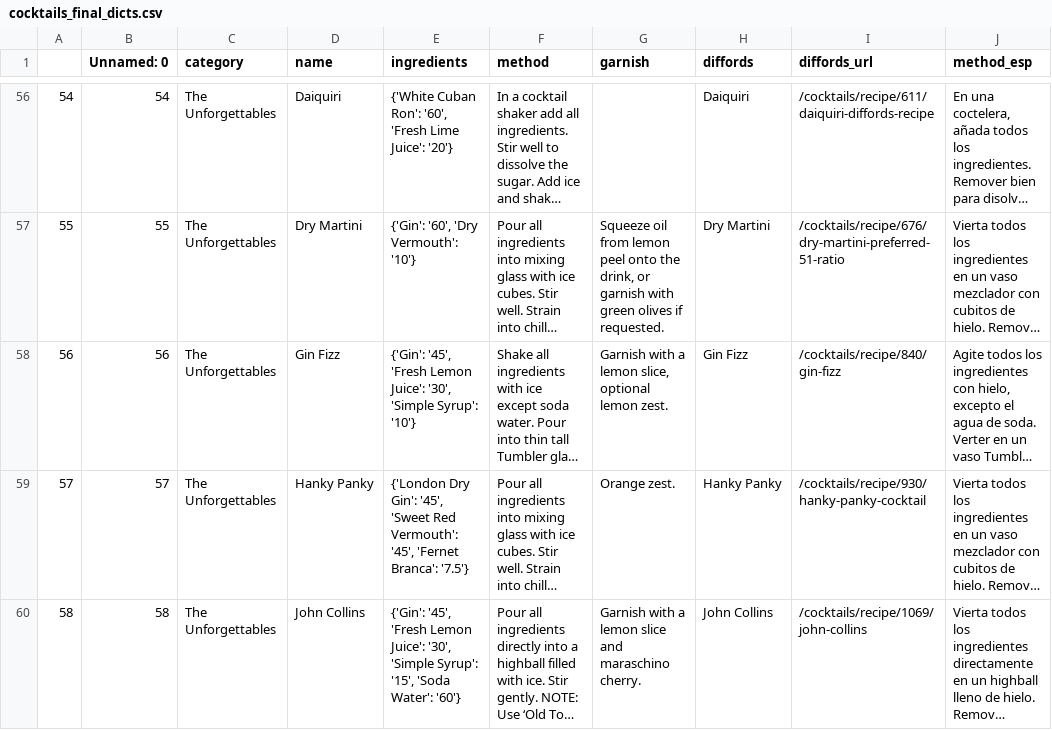
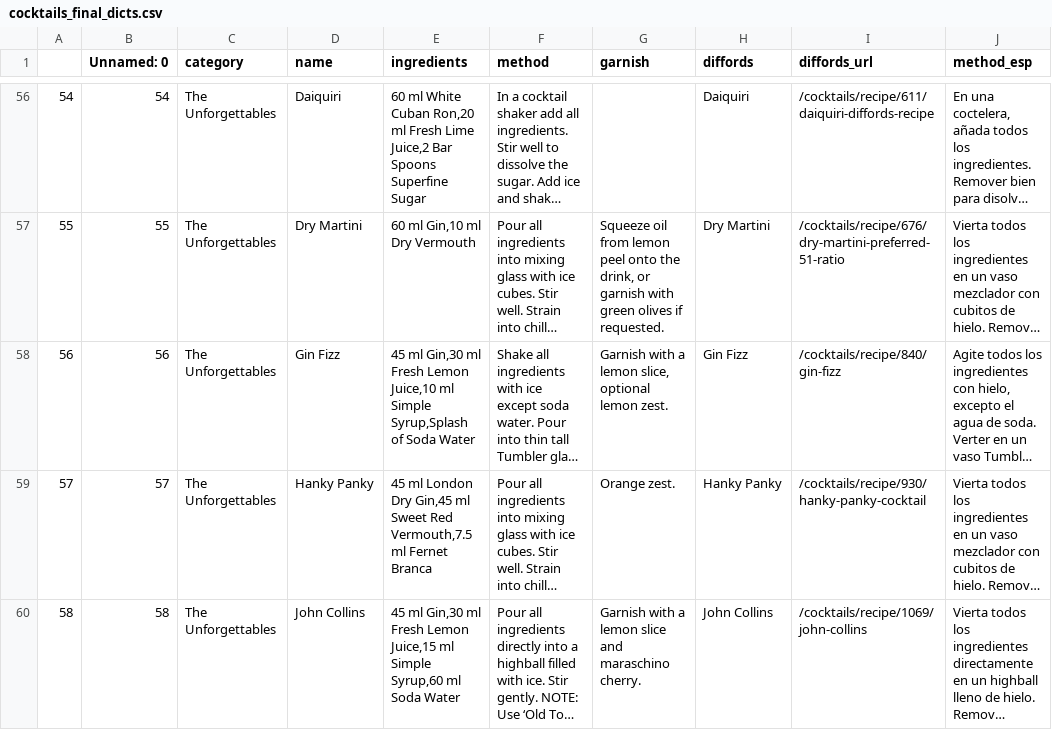
Before and after one commit to perikoloso/project-II-pipelines, a CSV file: data/cocktails_final_dicts.csv, drawn as a sheet; only a part is shown, gaps mark what is left out; long unchanged cells end in …; the diff covers the shown part only; the diff names each change by its address in the sheet, - before the commit and + after, or states it on an @@ line.

```diff
--- a/data/cocktails_final_dicts.csv
+++ b/data/cocktails_final_dicts.csv
-E56 (ingredients): {'White Cuban Ron': '60', 'Fresh Lime Juice': '20'}
+E56 (ingredients): 60 ml White Cuban Ron,20 ml Fresh Lime Juice,2 Bar Spoons Superfine Sugar
-E57 (ingredients): {'Gin': '60', 'Dry Vermouth': '10'}
+E57 (ingredients): 60 ml Gin,10 ml Dry Vermouth
-E58 (ingredients): {'Gin': '45', 'Fresh Lemon Juice': '30', 'Simple Syrup': '10'}
+E58 (ingredients): 45 ml Gin,30 ml Fresh Lemon Juice,10 ml Simple Syrup,Splash of Soda Water
-E59 (ingredients): {'London Dry Gin': '45', 'Sweet Red Vermouth': '45', 'Fernet Branca': '7.5'}
+E59 (ingredients): 45 ml London Dry Gin,45 ml Sweet Red Vermouth,7.5 ml Fernet Branca
-E60 (ingredients): {'Gin': '45', 'Fresh Lemon Juice': '30', 'Simple Syrup': '15', 'Soda Water': '60'}
+E60 (ingredients): 45 ml Gin,30 ml Fresh Lemon Juice,15 ml Simple Syrup,60 ml Soda Water
```
Also changed, not shown: 69 edited cells elsewhere in this file, 6 other files.
